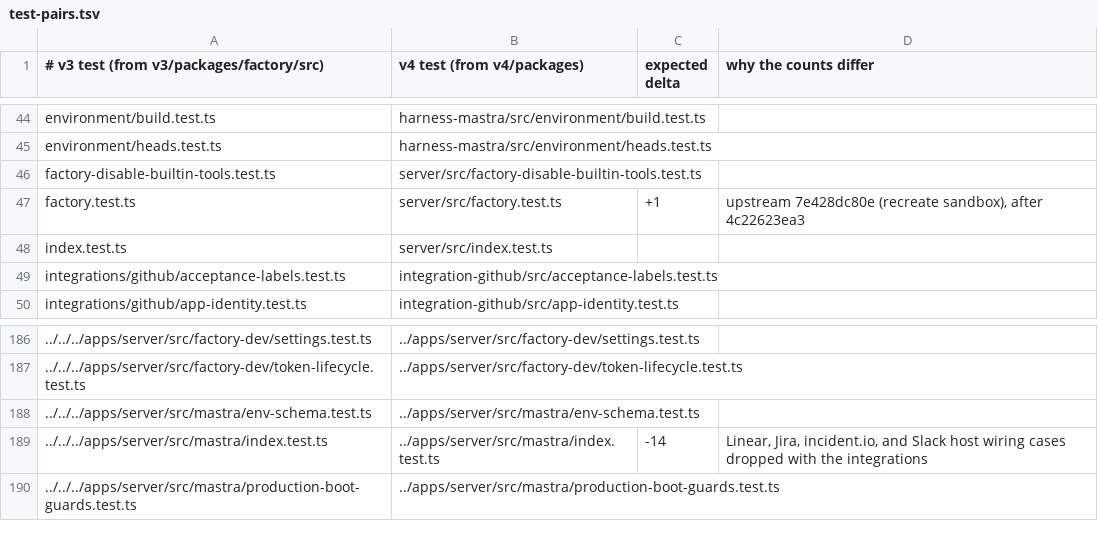
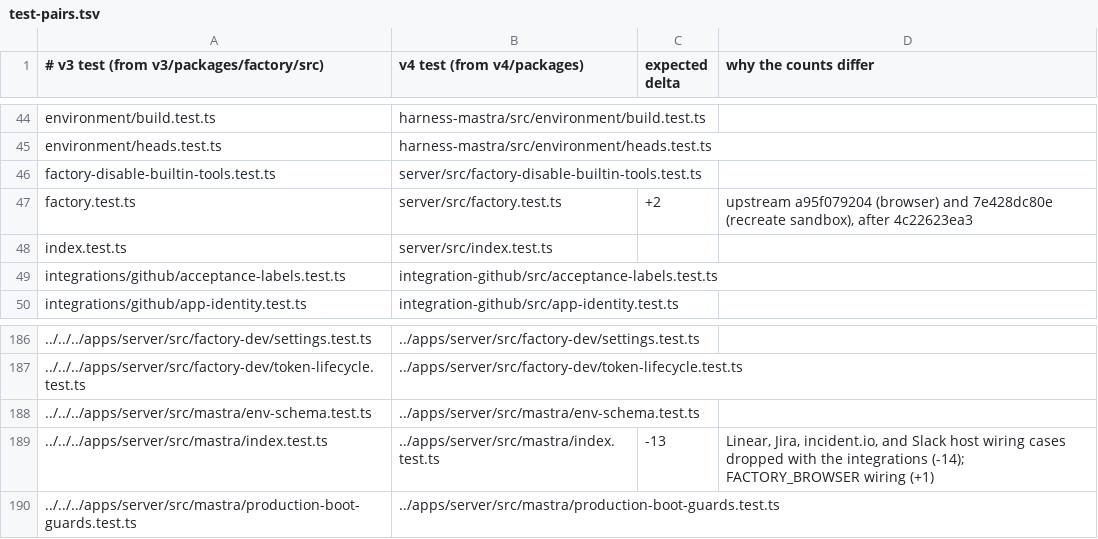
Before and after one commit to works-yura/software-factory, a TSV file: migration/test-pairs.tsv, drawn as a sheet; only a part is shown, gaps mark what is left out; the diff names each change by its address in the sheet, - before the commit and + after, or states it on an @@ line.

```diff
--- a/migration/test-pairs.tsv
+++ b/migration/test-pairs.tsv
-C47 (expected delta): +1
+C47 (expected delta): +2
-D47 (why the counts differ): upstream 7e428dc80e (recreate…
+D47 (why the counts differ): upstream a95f079204 (browser) and 7e428dc80e (recreate…
-C189 (expected delta): -14
+C189 (expected delta): -13
-D189 (why the counts differ): …the integrations
+D189 (why the counts differ): …the integrations (-14); FACTORY_BROWSER wiring (+1)
```
Also changed, not shown: 8 other files.
